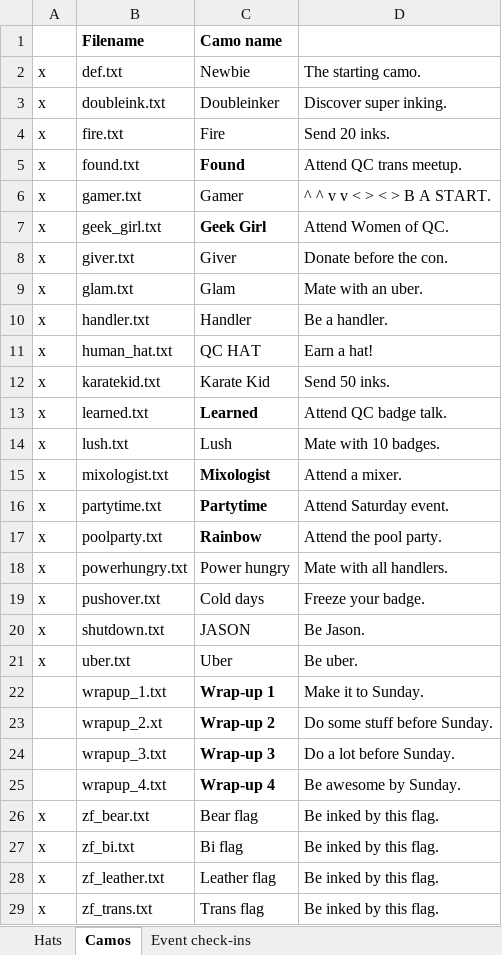
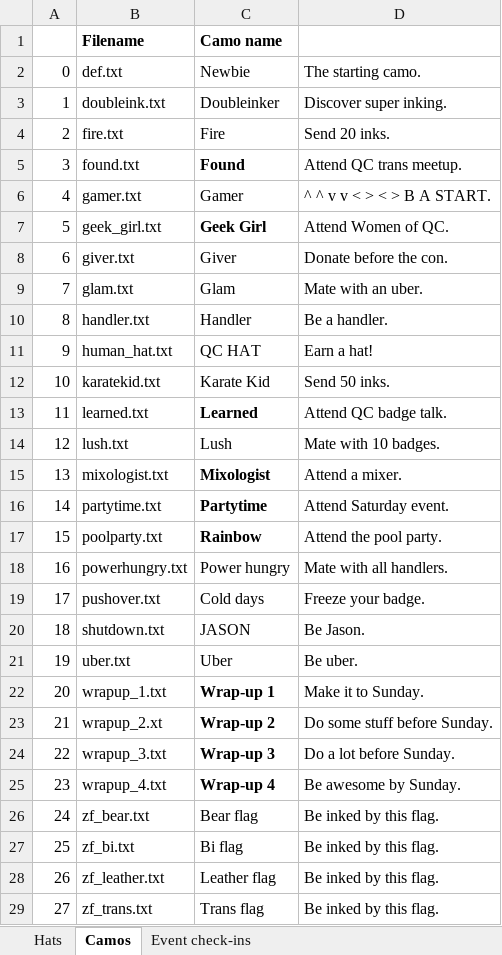
Before and after one commit to duplico/qc13, an Excel workbook: doc/hats_and_camos.xlsx, sheet Camos, drawn as a sheet; values as stored, in another font and other column widths than the file's, no borders; the diff names each change by its address in the sheet, - before the commit and + after, or states it on an @@ line.

Commit message:
Update doc.

```diff
--- a/doc/hats_and_camos.xlsx (sheet Camos)
+++ b/doc/hats_and_camos.xlsx (sheet Camos)
-A2: x
+A2: 0
-A3: x
+A3: 1
-A4: x
+A4: 2
-A5: x
+A5: 3
-A6: x
+A6: 4
-A7: x
+A7: 5
-A8: x
+A8: 6
-A9: x
+A9: 7
-A10: x
+A10: 8
-A11: x
+A11: 9
-A12: x
+A12: 10
-A13: x
+A13: 11
-A14: x
+A14: 12
-A15: x
+A15: 13
-A16: x
+A16: 14
-A17: x
+A17: 15
-A18: x
+A18: 16
-A19: x
+A19: 17
-A20: x
+A20: 18
-A21: x
+A21: 19
-A22: (empty)
+A22: 20
-A23: (empty)
+A23: 21
-A24: (empty)
+A24: 22
-A25: (empty)
+A25: 23
-A26: x
+A26: 24
-A27: x
+A27: 25
-A28: x
+A28: 26
-A29: x
+A29: 27
```
